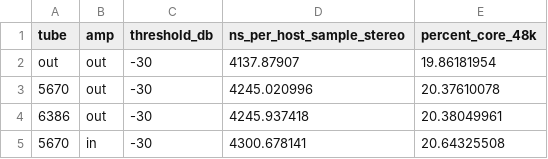
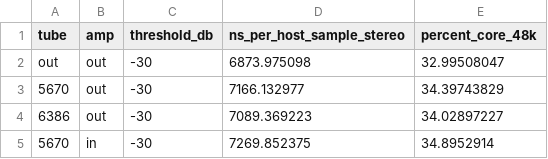
Before and after one commit to MixesbyNora/Pjuce-nora, a CSV file: docs/measurements/gain_tube/gain_tube_cpu.csv, drawn as a sheet.

```diff
--- a/docs/measurements/gain_tube/gain_tube_cpu.csv
+++ b/docs/measurements/gain_tube/gain_tube_cpu.csv
@@ -1,5 +1,5 @@
 tube,amp,threshold_db,ns_per_host_sample_stereo,percent_core_48k
-out,out,-30,4137.87907,19.86181954
-5670,out,-30,4245.020996,20.37610078
-6386,out,-30,4245.937418,20.38049961
-5670,in,-30,4300.678141,20.64325508
+out,out,-30,6873.975098,32.99508047
+5670,out,-30,7166.132977,34.39743829
+6386,out,-30,7089.369223,34.02897227
+5670,in,-30,7269.852375,34.8952914
```
Also changed, not shown: docs/measurements/gain_tube/gain_tube_aliasing.csv, docs/measurements/gain_tube/gain_tube_thd.csv, 48 other files.
